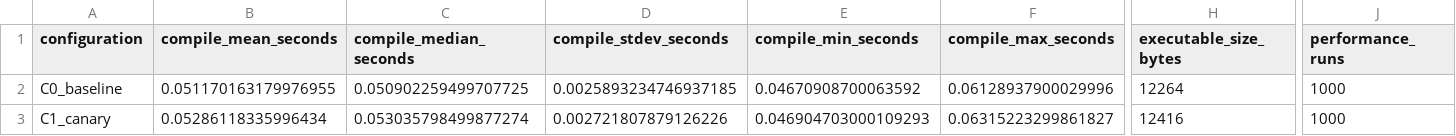
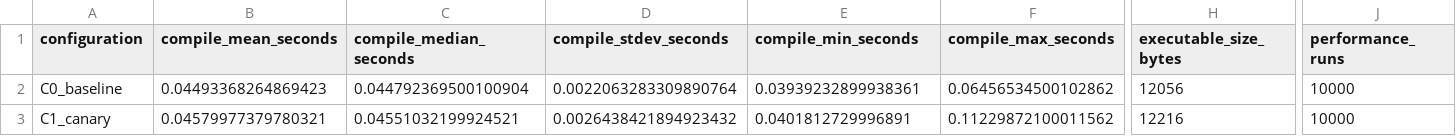
Before and after one commit to jeovan-teixeira/Compiler-Defense-Research, a CSV file: data/analysis_results.csv, drawn as a sheet; only a part is shown, gaps mark what is left out; the diff covers the shown part only; the diff names each change by its address in the sheet, - before the commit and + after, or states it on an @@ line.

```diff
--- a/data/analysis_results.csv
+++ b/data/analysis_results.csv
-B2 (compile_mean_seconds): 0.051170163179976955
+B2 (compile_mean_seconds): 0.04493368264869423
-C2 (compile_median_seconds): 0.050902259499707725
+C2 (compile_median_seconds): 0.044792369500100904
-D2 (compile_stdev_seconds): 0.0025893234746937185
+D2 (compile_stdev_seconds): 0.0022063283309890764
-E2 (compile_min_seconds): 0.04670908700063592
+E2 (compile_min_seconds): 0.03939232899938361
-F2 (compile_max_seconds): 0.06128937900029996
+F2 (compile_max_seconds): 0.06456534500102862
-H2 (executable_size_bytes): 12264
+H2 (executable_size_bytes): 12056
-J2:J3 (performance_runs): 1000
+J2:J3 (performance_runs): 10000
-B3 (compile_mean_seconds): 0.05286118335996434
+B3 (compile_mean_seconds): 0.04579977379780321
-C3 (compile_median_seconds): 0.053035798499877274
+C3 (compile_median_seconds): 0.04551032199924521
-D3 (compile_stdev_seconds): 0.002721807879126226
+D3 (compile_stdev_seconds): 0.0026438421894923432
-E3 (compile_min_seconds): 0.046904703000109293
+E3 (compile_min_seconds): 0.0401812729996891
-F3 (compile_max_seconds): 0.06315223299861827
+F3 (compile_max_seconds): 0.11229872100011562
-H3 (executable_size_bytes): 12416
+H3 (executable_size_bytes): 12216
```
Also changed, not shown: 87 edited cells elsewhere in this file, data/compile_results.csv, data/performance_results.csv, 5 other files.
